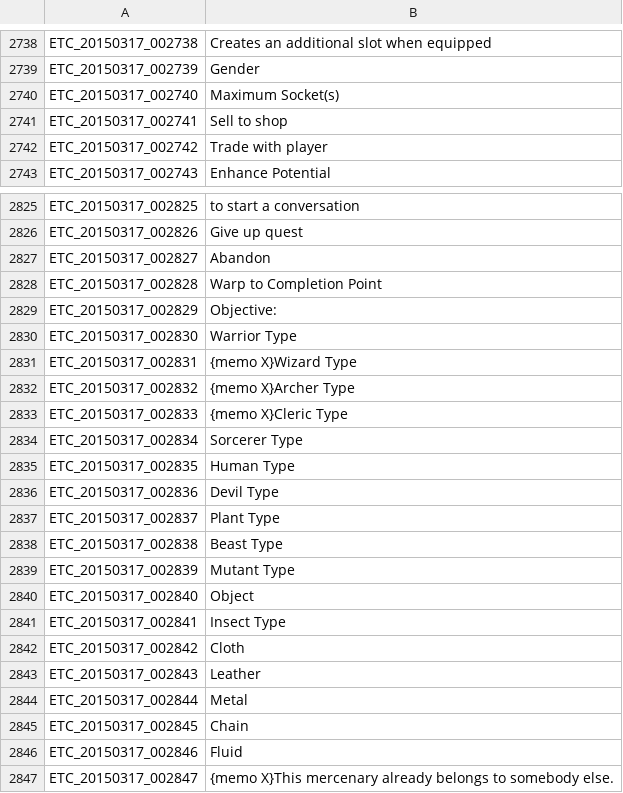
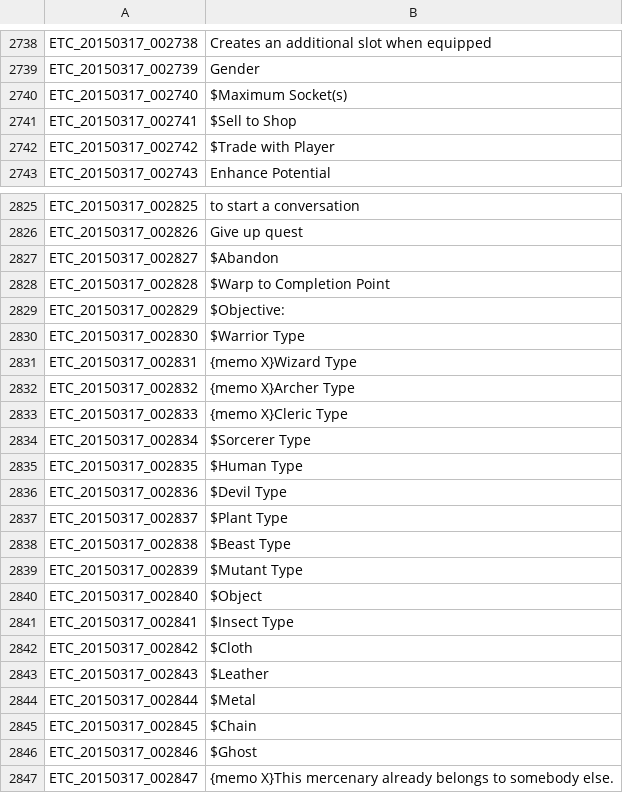
Before and after one commit to Treeofsavior/EnglishTranslation, a TSV file: ETC.tsv, drawn as a sheet; only a part is shown, gaps mark what is left out; the diff covers the shown part only.

```diff
--- a/ETC.tsv
+++ b/ETC.tsv
@@ -2739,5 +2739,5 @@ ETC_20150317_002738	Creates an additional slot when equipped
 ETC_20150317_002739	Gender
-ETC_20150317_002740	Maximum Socket(s)
-ETC_20150317_002741	Sell to shop
-ETC_20150317_002742	Trade with player
+ETC_20150317_002740	$Maximum Socket(s)
+ETC_20150317_002741	$Sell to Shop
+ETC_20150317_002742	$Trade with Player
 ETC_20150317_002743	Enhance Potential
@@ -2826,6 +2826,6 @@ ETC_20150317_002825	 to start a conversation
 ETC_20150317_002826	Give up quest
-ETC_20150317_002827	Abandon
-ETC_20150317_002828	Warp to Completion Point
-ETC_20150317_002829	Objective:
-ETC_20150317_002830	Warrior Type
+ETC_20150317_002827	$Abandon
+ETC_20150317_002828	$Warp to Completion Point
+ETC_20150317_002829	$Objective:
+ETC_20150317_002830	$Warrior Type
 ETC_20150317_002831	{memo X}Wizard Type
@@ -2833,15 +2833,15 @@ ETC_20150317_002832	{memo X}Archer Type
 ETC_20150317_002833	{memo X}Cleric Type
-ETC_20150317_002834	Sorcerer Type
-ETC_20150317_002835	Human Type
-ETC_20150317_002836	Devil Type
-ETC_20150317_002837	Plant Type
-ETC_20150317_002838	Beast Type
-ETC_20150317_002839	Mutant Type
-ETC_20150317_002840	Object
-ETC_20150317_002841	Insect Type
-ETC_20150317_002842	Cloth
-ETC_20150317_002843	Leather
-ETC_20150317_002844	Metal
-ETC_20150317_002845	Chain
-ETC_20150317_002846	Fluid
+ETC_20150317_002834	$Sorcerer Type
+ETC_20150317_002835	$Human Type
+ETC_20150317_002836	$Devil Type
+ETC_20150317_002837	$Plant Type
+ETC_20150317_002838	$Beast Type
+ETC_20150317_002839	$Mutant Type
+ETC_20150317_002840	$Object
+ETC_20150317_002841	$Insect Type
+ETC_20150317_002842	$Cloth
+ETC_20150317_002843	$Leather
+ETC_20150317_002844	$Metal
+ETC_20150317_002845	$Chain
+ETC_20150317_002846	$Ghost
 ETC_20150317_002847	{memo X}This mercenary already belongs to somebody else.
```
Also changed, not shown: 37 edited cells elsewhere in this file.
